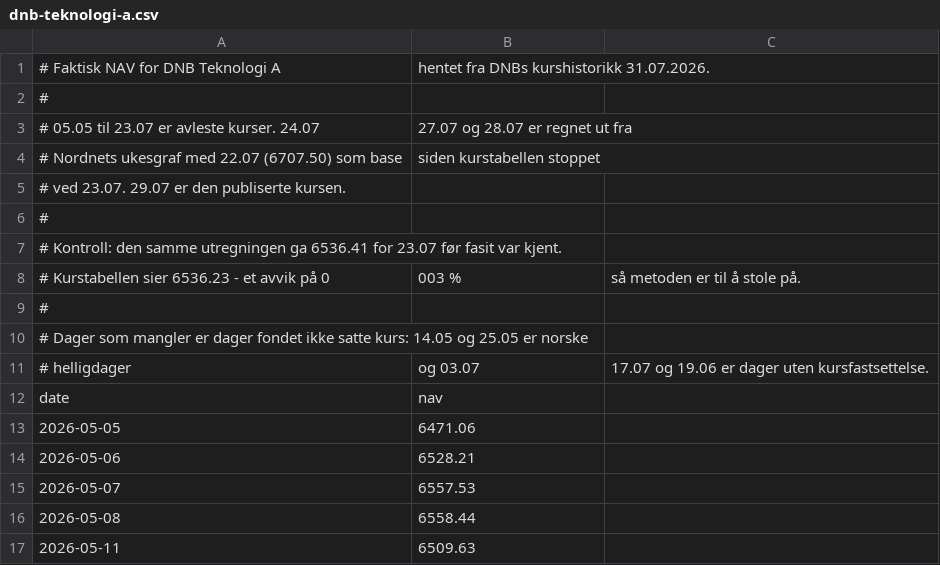
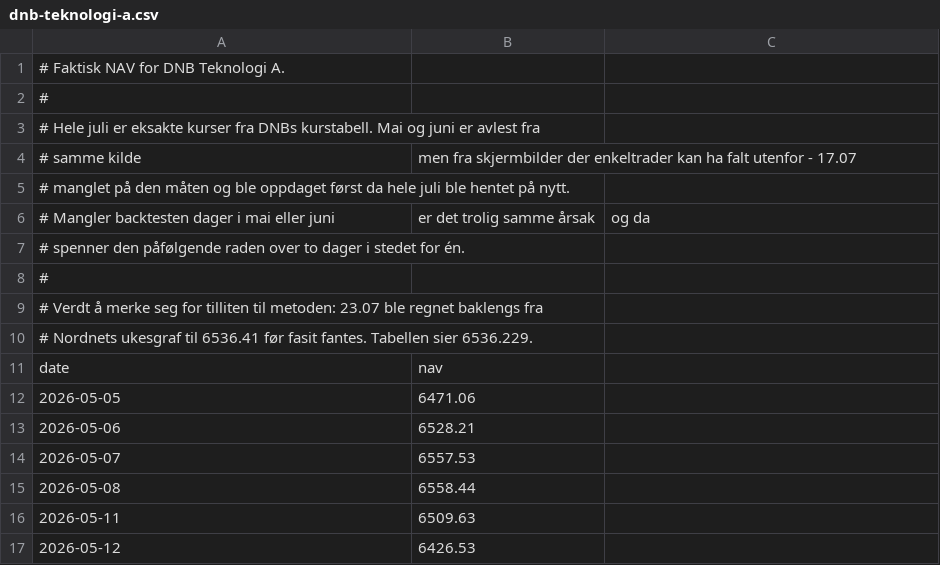
Before and after one commit to Henrikannex/Fund-tracker, a CSV file: data/nav/dnb-teknologi-a.csv, drawn as a sheet; only a part is shown; the shorter side is filled out with more unchanged rows; the diff covers the shown part only.

```diff
--- a/data/nav/dnb-teknologi-a.csv
+++ b/data/nav/dnb-teknologi-a.csv
@@ -1,12 +1,11 @@
-# Faktisk NAV for DNB Teknologi A, hentet fra DNBs kurshistorikk 31.07.2026.
+# Faktisk NAV for DNB Teknologi A.
 #
-# 05.05 til 23.07 er avleste kurser. 24.07, 27.07 og 28.07 er regnet ut fra
-# Nordnets ukesgraf med 22.07 (6707.50) som base, siden kurstabellen stoppet
-# ved 23.07. 29.07 er den publiserte kursen.
+# Hele juli er eksakte kurser fra DNBs kurstabell. Mai og juni er avlest fra
+# samme kilde, men fra skjermbilder der enkeltrader kan ha falt utenfor - 17.07
+# manglet på den måten og ble oppdaget først da hele juli ble hentet på nytt.
+# Mangler backtesten dager i mai eller juni, er det trolig samme årsak, og da
+# spenner den påfølgende raden over to dager i stedet for én.
 #
-# Kontroll: den samme utregningen ga 6536.41 for 23.07 før fasit var kjent.
-# Kurstabellen sier 6536.23 - et avvik på 0,003 %, så metoden er til å stole på.
-#
-# Dager som mangler er dager fondet ikke satte kurs: 14.05 og 25.05 er norske
-# helligdager, og 03.07, 17.07 og 19.06 er dager uten kursfastsettelse.
+# Verdt å merke seg for tilliten til metoden: 23.07 ble regnet baklengs fra
+# Nordnets ukesgraf til 6536.41 før fasit fantes. Tabellen sier 6536.229.
 date,nav
```
Also changed, not shown: 2 added rows and 19 edited cells elsewhere in this file.
